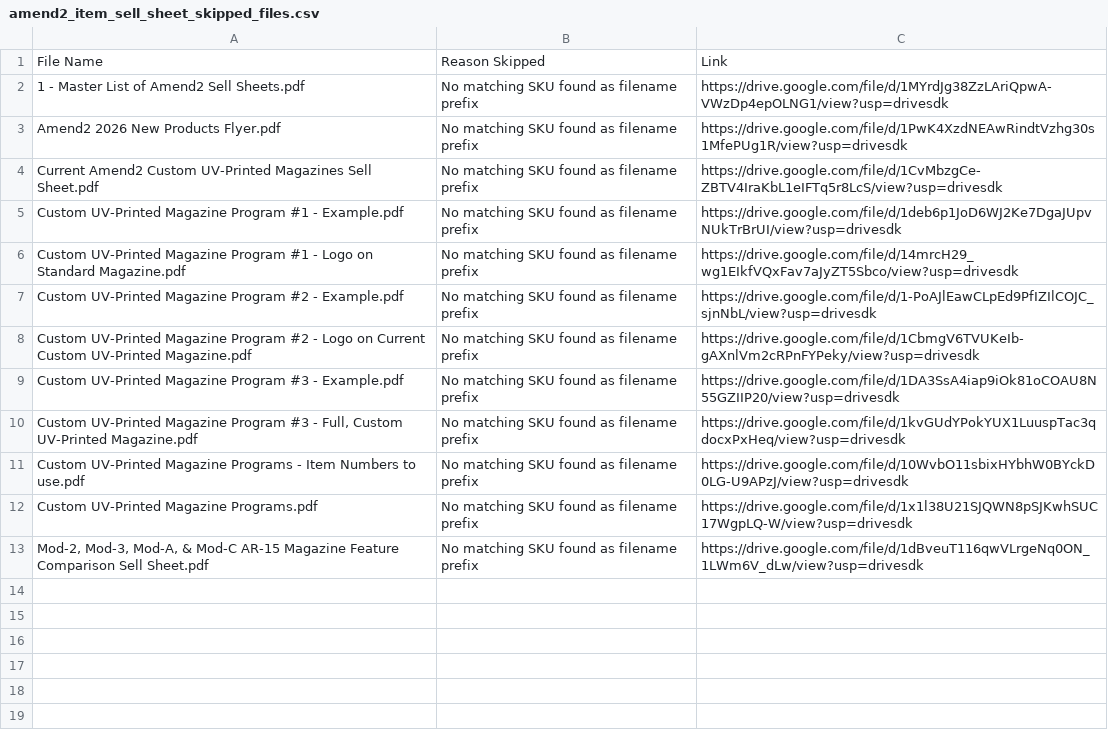
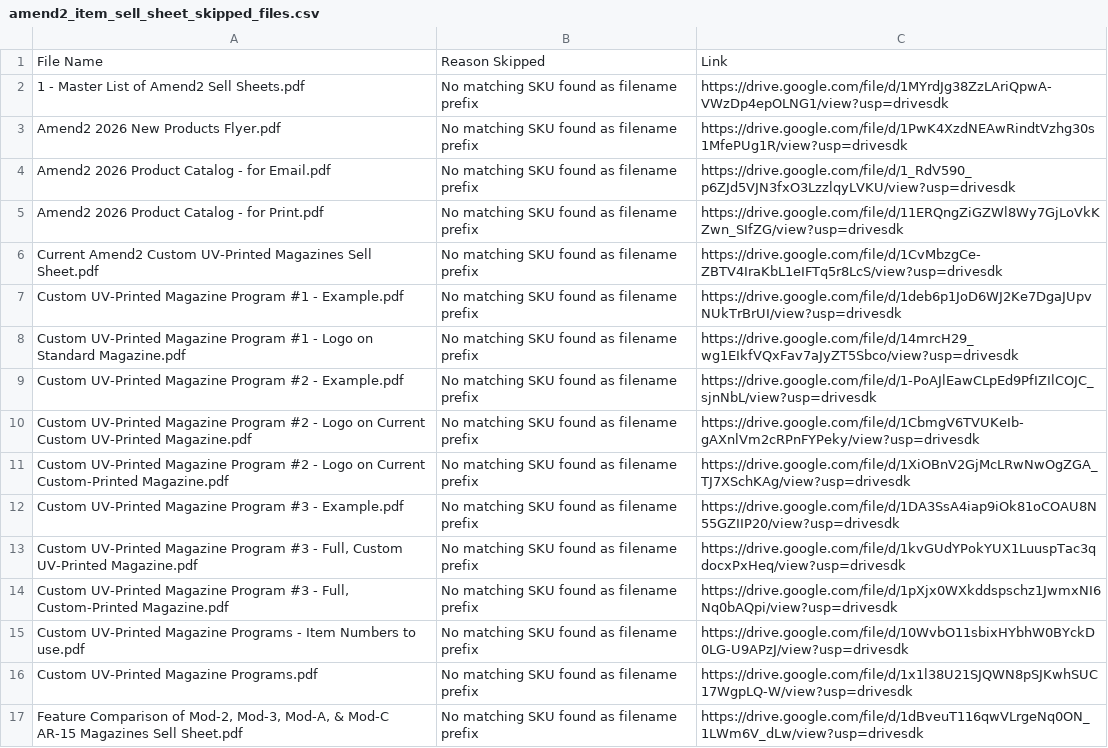
Before and after one commit to Michael-A2/Amend2-ItemLeadTimes, a CSV file: amend2_item_sell_sheet_skipped_files.csv, drawn as a sheet.

```diff
--- a/amend2_item_sell_sheet_skipped_files.csv
+++ b/amend2_item_sell_sheet_skipped_files.csv
@@ -3,2 +3,4 @@ File Name,Reason Skipped,Link
 Amend2 2026 New Products Flyer.pdf,No matching SKU found as filename prefix,https://drive.google.com/file/d/1PwK4XzdNEAwRindtVzhg30s1MfePUg1R/view?usp=drivesdk
+Amend2 2026 Product Catalog - for Email.pdf,No matching SKU found as filename prefix,https://drive.google.com/file/d/1_RdV590_p6ZJd5VJN3fxO3LzzlqyLVKU/view?usp=drivesdk
+Amend2 2026 Product Catalog - for Print.pdf,No matching SKU found as filename prefix,https://drive.google.com/file/d/11ERQngZiGZWl8Wy7GjLoVkKZwn_SIfZG/view?usp=drivesdk
 Current Amend2 Custom UV-Printed Magazines Sell Sheet.pdf,No matching SKU found as filename prefix,https://drive.google.com/file/d/1CvMbzgCe-ZBTV4IraKbL1eIFTq5r8LcS/view?usp=drivesdk
@@ -8,6 +10,8 @@ Custom UV-Printed Magazine Program #2 - Example.pdf,No matching SKU found as fil
 Custom UV-Printed Magazine Program #2 - Logo on Current Custom UV-Printed Magazine.pdf,No matching SKU found as filename prefix,https://drive.google.com/file/d/1CbmgV6TVUKeIb-gAXnlVm2cRPnFYPeky/view?usp=drivesdk
+Custom UV-Printed Magazine Program #2 - Logo on Current Custom-Printed Magazine.pdf,No matching SKU found as filename prefix,https://drive.google.com/file/d/1XiOBnV2GjMcLRwNwOgZGA_TJ7XSchKAg/view?usp=drivesdk
 Custom UV-Printed Magazine Program #3 - Example.pdf,No matching SKU found as filename prefix,https://drive.google.com/file/d/1DA3SsA4iap9iOk81oCOAU8N55GZIIP20/view?usp=drivesdk
 "Custom UV-Printed Magazine Program #3 - Full, Custom UV-Printed Magazine.pdf",No matching SKU found as filename prefix,https://drive.google.com/file/d/1kvGUdYPokYUX1LuuspTac3qdocxPxHeq/view?usp=drivesdk
+"Custom UV-Printed Magazine Program #3 - Full, Custom-Printed Magazine.pdf",No matching SKU found as filename prefix,https://drive.google.com/file/d/1pXjx0WXkddspschz1JwmxNI6Nq0bAQpi/view?usp=drivesdk
 Custom UV-Printed Magazine Programs - Item Numbers to use.pdf,No matching SKU found as filename prefix,https://drive.google.com/file/d/10WvbO11sbixHYbhW0BYckD0LG-U9APzJ/view?usp=drivesdk
 Custom UV-Printed Magazine Programs.pdf,No matching SKU found as filename prefix,https://drive.google.com/file/d/1x1l38U21SJQWN8pSJKwhSUC17WgpLQ-W/view?usp=drivesdk
-"Mod-2, Mod-3, Mod-A, & Mod-C AR-15 Magazine Feature Comparison Sell Sheet.pdf",No matching SKU found as filename prefix,https://drive.google.com/file/d/1dBveuT116qwVLrgeNq0ON_1LWm6V_dLw/view?usp=drivesdk
+"Feature Comparison of Mod-2, Mod-3, Mod-A, & Mod-C AR-15 Magazines Sell Sheet.pdf",No matching SKU found as filename prefix,https://drive.google.com/file/d/1dBveuT116qwVLrgeNq0ON_1LWm6V_dLw/view?usp=drivesdk
```
Also changed, not shown: amend2_item_sell_sheet_links.csv.
